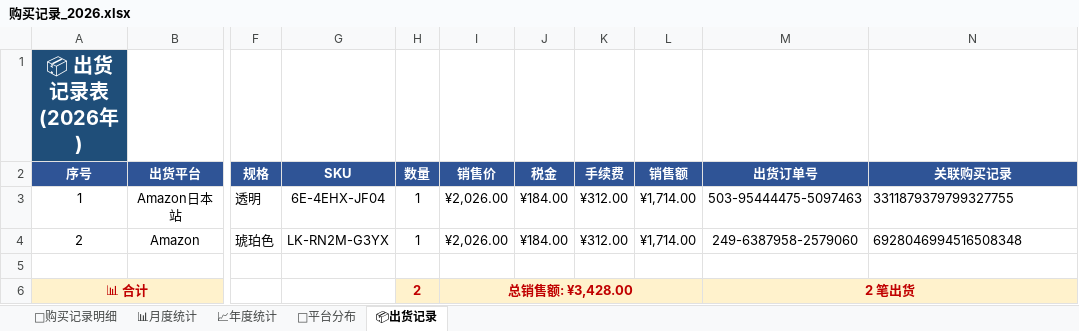
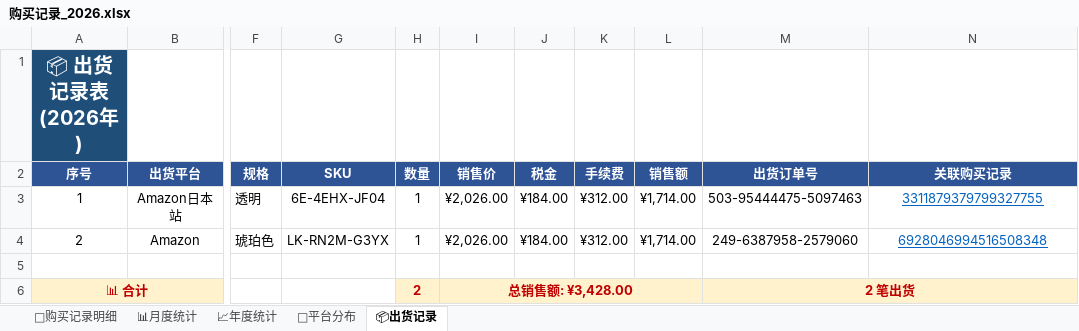
Before and after one commit to xiaoba1/amazon_record, an Excel workbook: 购买记录/归档表格/购买记录_2026.xlsx, sheet 📦出货记录, drawn as a sheet; only a part is shown, gaps mark what is left out; values as stored, in another font and other column widths than the file's, no borders; the diff names each change by its address in the sheet, - before the commit and + after, or states it on an @@ line.

```diff
--- a/购买记录/归档表格/购买记录_2026.xlsx (sheet 📦出货记录)
+++ b/购买记录/归档表格/购买记录_2026.xlsx (sheet 📦出货记录)
@@ N3:N4 underline: off → on, text colour: black → #0563C1, alignment: left → center @@
```
Also changed, not shown: sheet 🛒购买记录明细, 1 other file.
